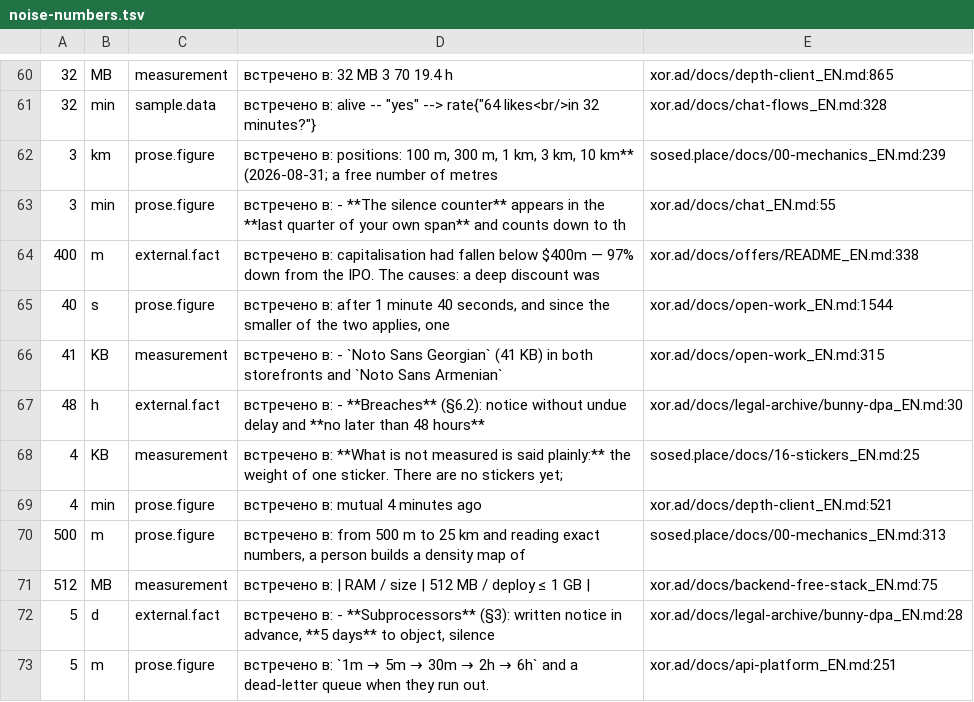
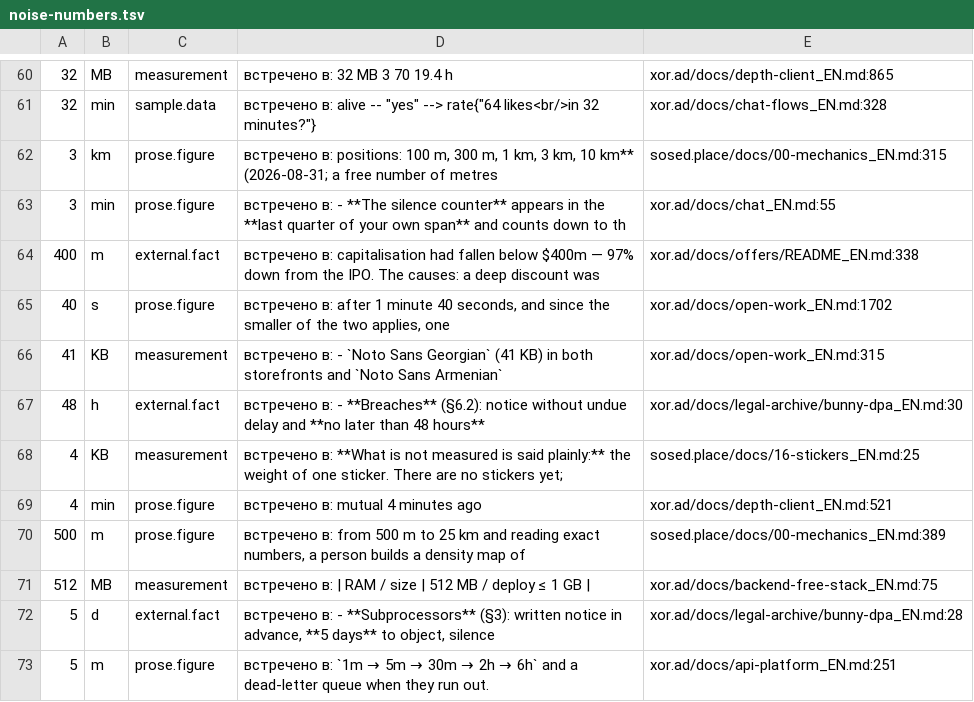
Before and after one commit to panov-id/xor.ad, a TSV file: docs/facts/noise-numbers.tsv, drawn as a sheet; only a part is shown, gaps mark what is left out; the diff covers the shown part only; the diff names each change by its address in the sheet, - before the commit and + after, or states it on an @@ line.

```diff
--- a/docs/facts/noise-numbers.tsv
+++ b/docs/facts/noise-numbers.tsv
-E62: sosed.place/docs/00-mechanics_EN.md:239
+E62: sosed.place/docs/00-mechanics_EN.md:315
-E65: xor.ad/docs/open-work_EN.md:1544
+E65: xor.ad/docs/open-work_EN.md:1702
-E70: sosed.place/docs/00-mechanics_EN.md:313
+E70: sosed.place/docs/00-mechanics_EN.md:389
```
Also changed, not shown: 10 edited cells elsewhere in this file, 1 other file.
